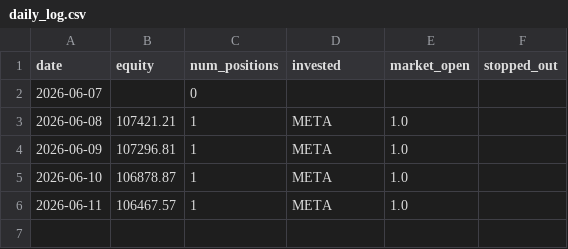
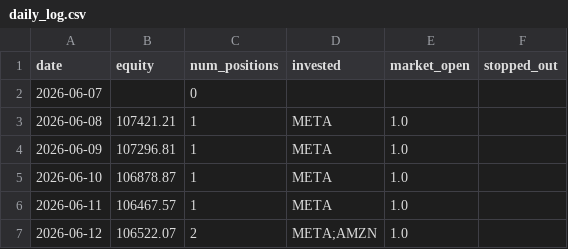
Before and after one commit to ryanchan339/stock-trade-server, a CSV file: results/daily_log.csv, drawn as a sheet.

```diff
--- a/results/daily_log.csv
+++ b/results/daily_log.csv
@@ -6 +6,2 @@ date,equity,num_positions,invested,market_open,stopped_out
 2026-06-11,106467.57,1,META,1.0,
+2026-06-12,106522.07,2,META;AMZN,1.0,
```
Also changed, not shown: 2 other files.
